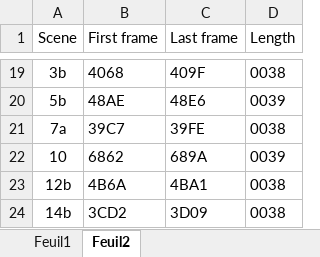
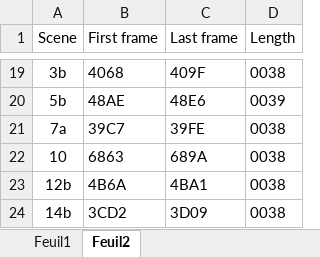
Before and after one commit to antoinevignau/source, an Excel workbook: dlld/Dragon's Lair Frames.xlsx, sheet Feuil2, drawn as a sheet; only a part is shown, gaps mark what is left out; values as stored, in another font and other column widths than the file's, no borders; the diff names each change by its address in the sheet, - before the commit and + after, or states it on an @@ line.

```diff
--- a/dlld/Dragon's Lair Frames.xlsx (sheet Feuil2)
+++ b/dlld/Dragon's Lair Frames.xlsx (sheet Feuil2)
-B22 (First frame): 6862
+B22 (First frame): 6863
-D22 (Length): 0039
+D22 (Length): 0038
```
Also changed, not shown: sheet Feuil1, 1 other file.
